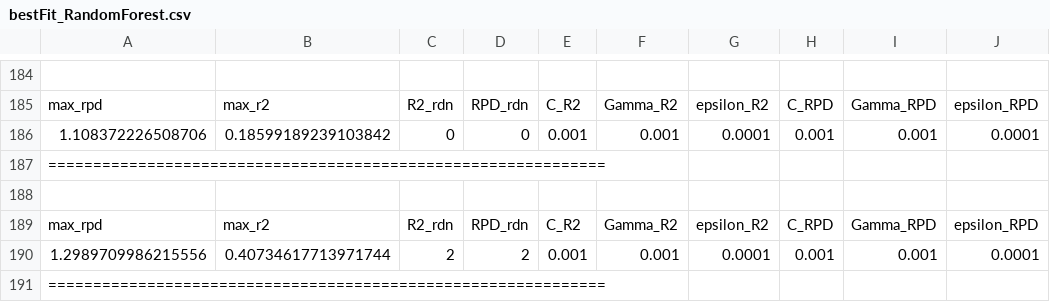
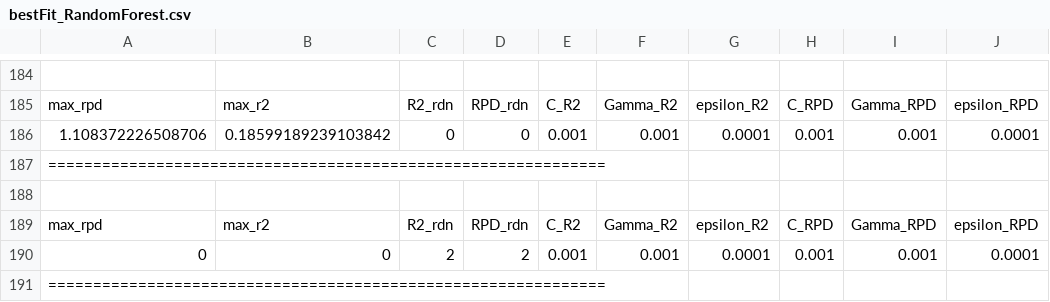
Before and after one commit to JaoIndio/TopicosDissertacao, a CSV file: Processamento/Universal_pyEnv/Brasil_SpectralLib_MIR/RandomForest/rf_env/src/bestFit_RandomForest.csv, drawn as a sheet; only a part is shown, gaps mark what is left out; the diff names each change by its address in the sheet, - before the commit and + after, or states it on an @@ line.

```diff
--- a/Processamento/Universal_pyEnv/Brasil_SpectralLib_MIR/RandomForest/rf_env/src/bestFit_RandomForest.csv
+++ b/Processamento/Universal_pyEnv/Brasil_SpectralLib_MIR/RandomForest/rf_env/src/bestFit_RandomForest.csv
-A190: 1.2989709986215556
+A190: 0
-B190: 0.40734617713971744
+B190: 0
```
Also changed, not shown: Processamento/Universal_pyEnv/Brasil_SpectralLib_MIR/DecisionTree/DecisionTree_env/src/bestFit_DecisionTree.csv, Processamento/Universal_pyEnv/Brasil_SpectralLib_MIR/GradientBoost/GradBoost_env/src/bestFit_GradBoost.csv, 10 other files.
